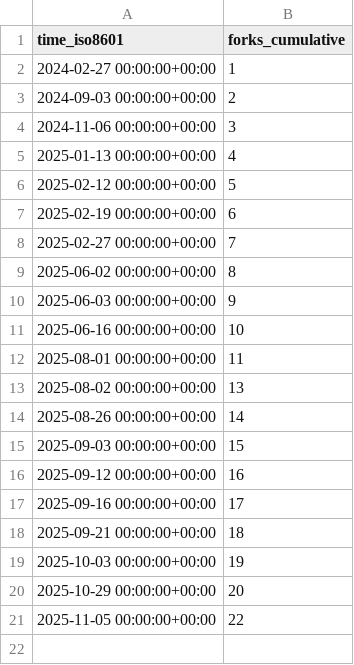
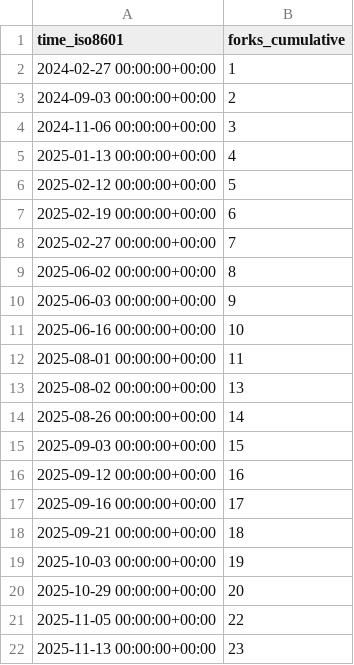
Before and after one commit to alan-turing-institute/autoemulate, a CSV file: alan-turing-institute/autoemulate/ghrs-data/forks.csv, drawn as a sheet.

```diff
--- a/alan-turing-institute/autoemulate/ghrs-data/forks.csv
+++ b/alan-turing-institute/autoemulate/ghrs-data/forks.csv
@@ -21 +21,2 @@ time_iso8601,forks_cumulative
 2025-11-05 00:00:00+00:00,22
+2025-11-13 00:00:00+00:00,23
```
